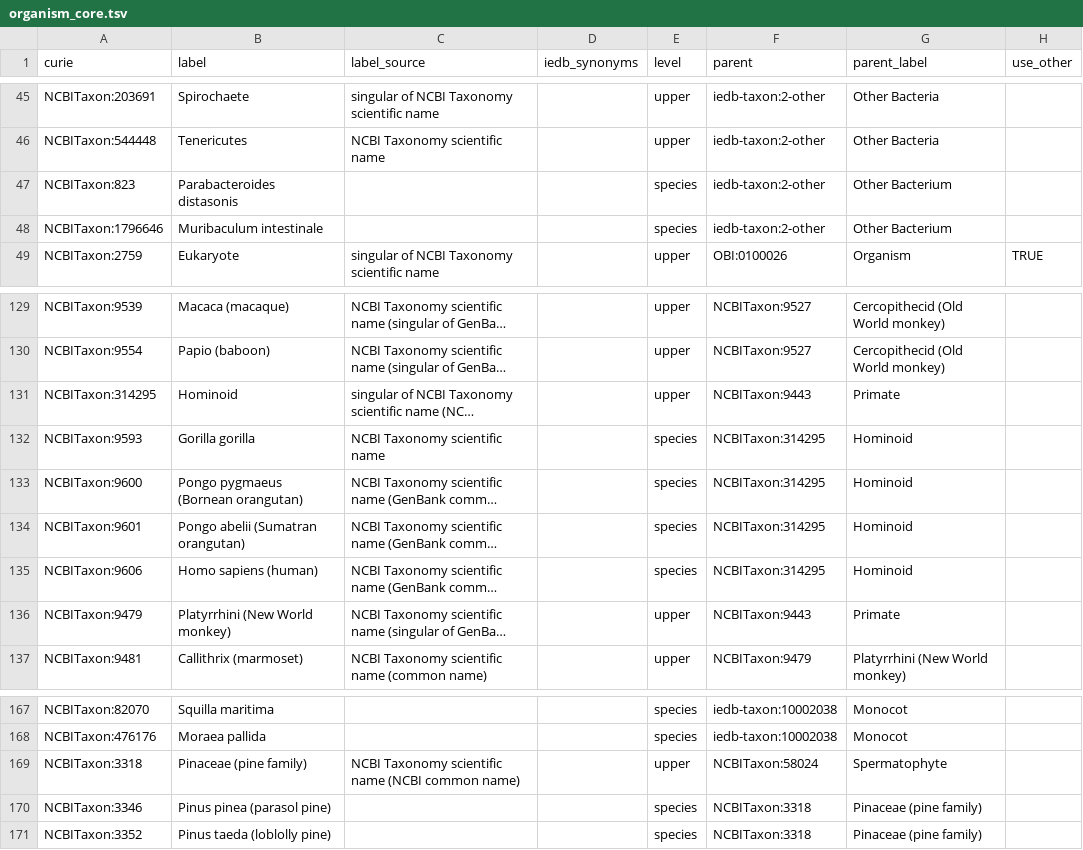
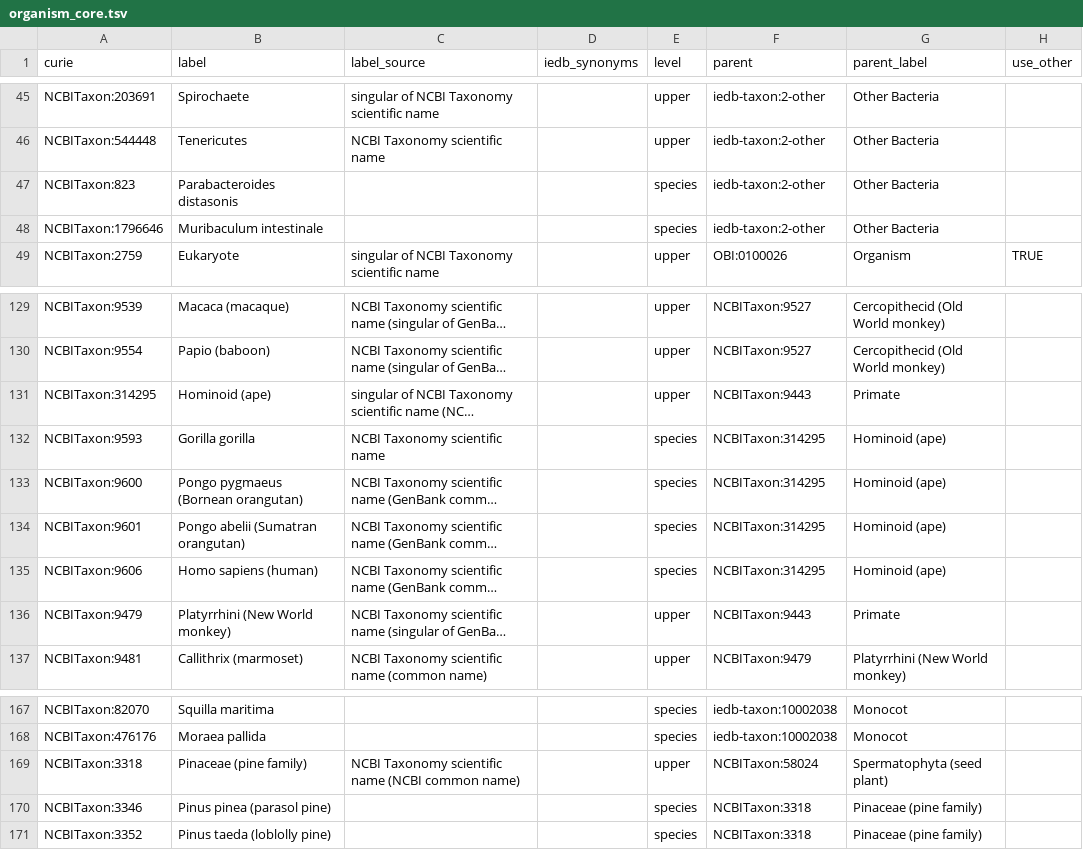
Before and after one commit to IEDB/arborist, a TSV file: src/organism_core.tsv, drawn as a sheet; only a part is shown, gaps mark what is left out; long unchanged cells end in …; the diff names each change by its address in the sheet, - before the commit and + after, or states it on an @@ line.

```diff
--- a/src/organism_core.tsv
+++ b/src/organism_core.tsv
-G47:G48 (parent_label): Other Bacterium
+G47:G48 (parent_label): Other Bacteria
-B131 (label): Hominoid
+B131 (label): Hominoid (ape)
-G132:G135 (parent_label): Hominoid
+G132:G135 (parent_label): Hominoid (ape)
-G169 (parent_label): Spermatophyte
+G169 (parent_label): Spermatophyta (seed plant)
```
Also changed, not shown: 6 other files.
